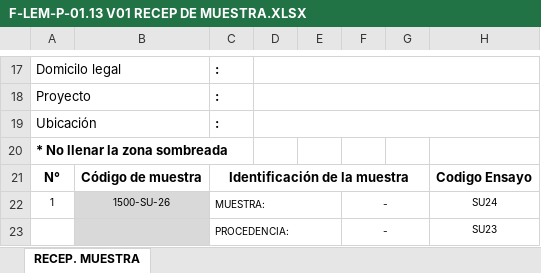
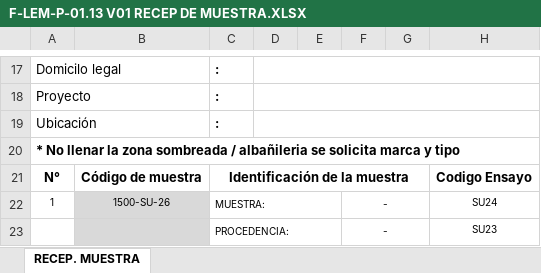
Before and after one commit to keviskibidi33-png/api-geofal-crm, an Excel workbook: app/templates/Recepciones/F-LEM-P-01.13 V01 RECEP DE MUESTRA.XLSX, sheet RECEP. MUESTRA, drawn as a sheet; only a part is shown, gaps mark what is left out; values as stored, in another font and other column widths than the file's, no borders; charts and pictures not drawn; the diff names each change by its address in the sheet, - before the commit and + after, or states it on an @@ line.

```diff
--- a/app/templates/Recepciones/F-LEM-P-01.13 V01 RECEP DE MUESTRA.XLSX (sheet RECEP. MUESTRA)
+++ b/app/templates/Recepciones/F-LEM-P-01.13 V01 RECEP DE MUESTRA.XLSX (sheet RECEP. MUESTRA)
-A20: …zona sombreada
+A20: …zona sombreada / albañileria se solicita marca y tipo
```
Also changed, not shown: 12 other files.
